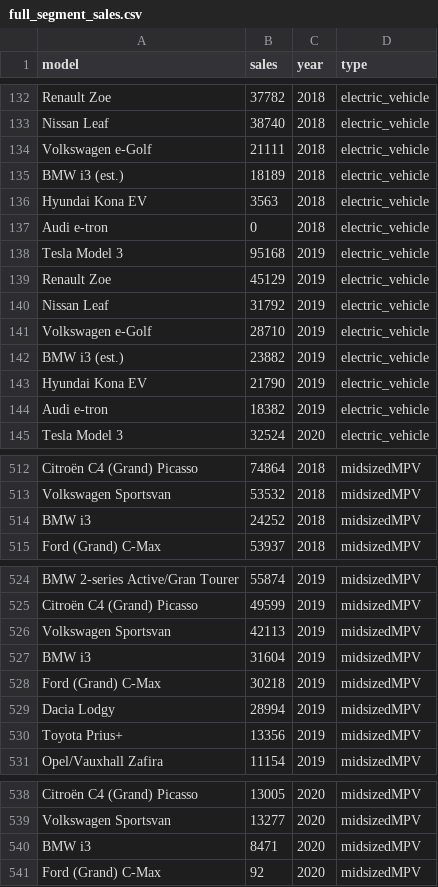
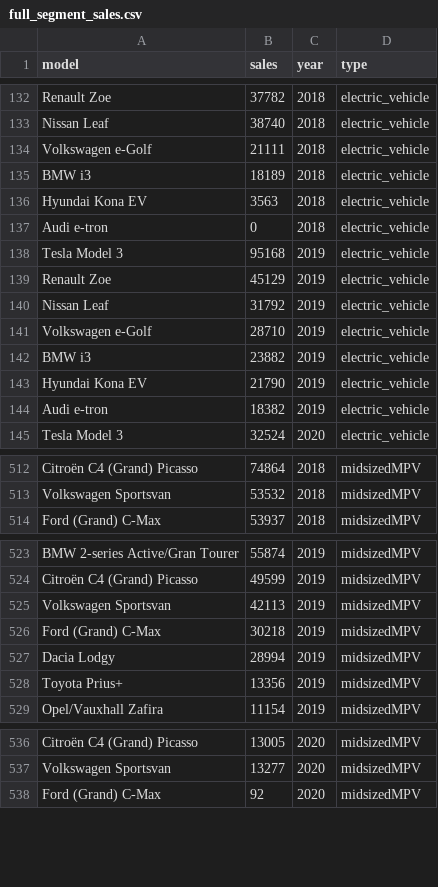
Before and after one commit to TorstenDaniels/Business-Intelligence-Groep-5, a CSV file: BUSIN-PROJECT/data/full_segment_sales.csv, drawn as a sheet; only a part is shown, gaps mark what is left out; the diff covers the shown part only.

```diff
--- a/BUSIN-PROJECT/data/full_segment_sales.csv
+++ b/BUSIN-PROJECT/data/full_segment_sales.csv
@@ -135 +135 @@
-"BMW i3 (est.)";18189;"2018";"electric_vehicle"
+BMW i3;18189;2018;electric_vehicle
@@ -142 +142 @@
-"BMW i3 (est.)";23882;"2019";"electric_vehicle"
+BMW i3;23882;2019;electric_vehicle
@@ -514 +513,0 @@
-"BMW i3";24252;"2018";"midsizedMPV"
@@ -527 +525,0 @@
-"BMW i3";31604;"2019";"midsizedMPV"
@@ -540 +537,0 @@
-"BMW i3";8471;"2020";"midsizedMPV"
```
Also changed, not shown: 1 edited cell elsewhere in this file, 2 other files.
